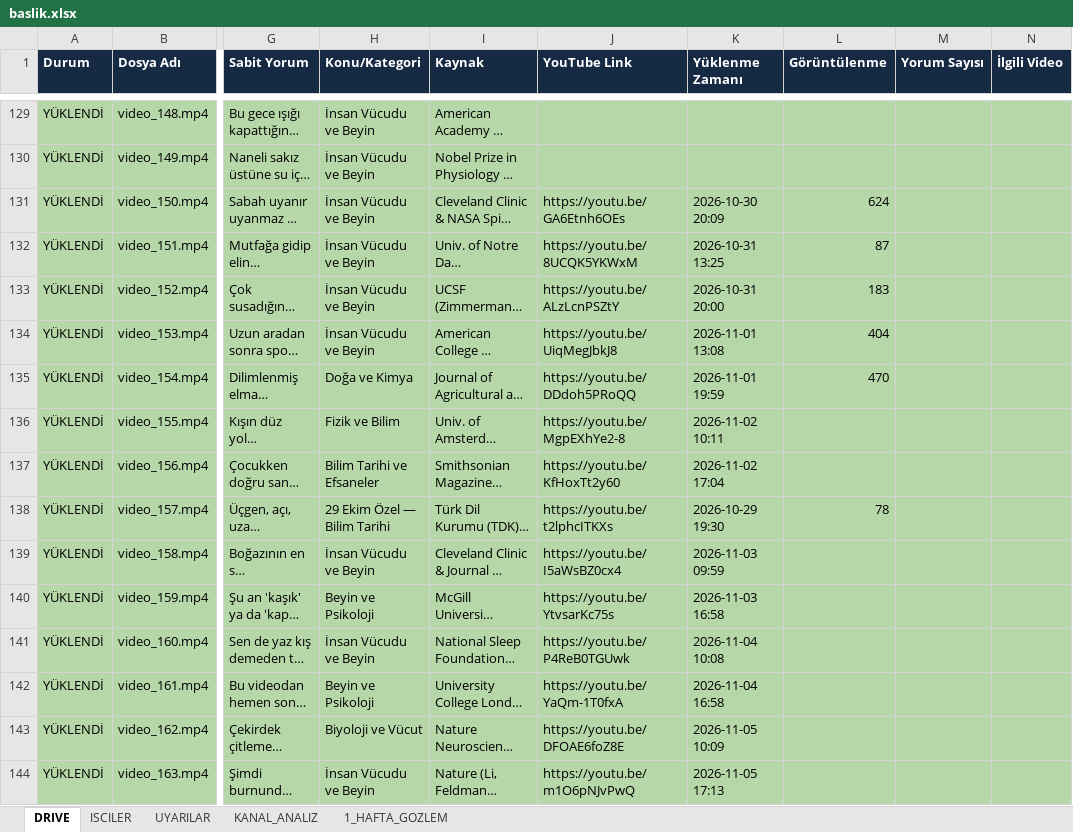
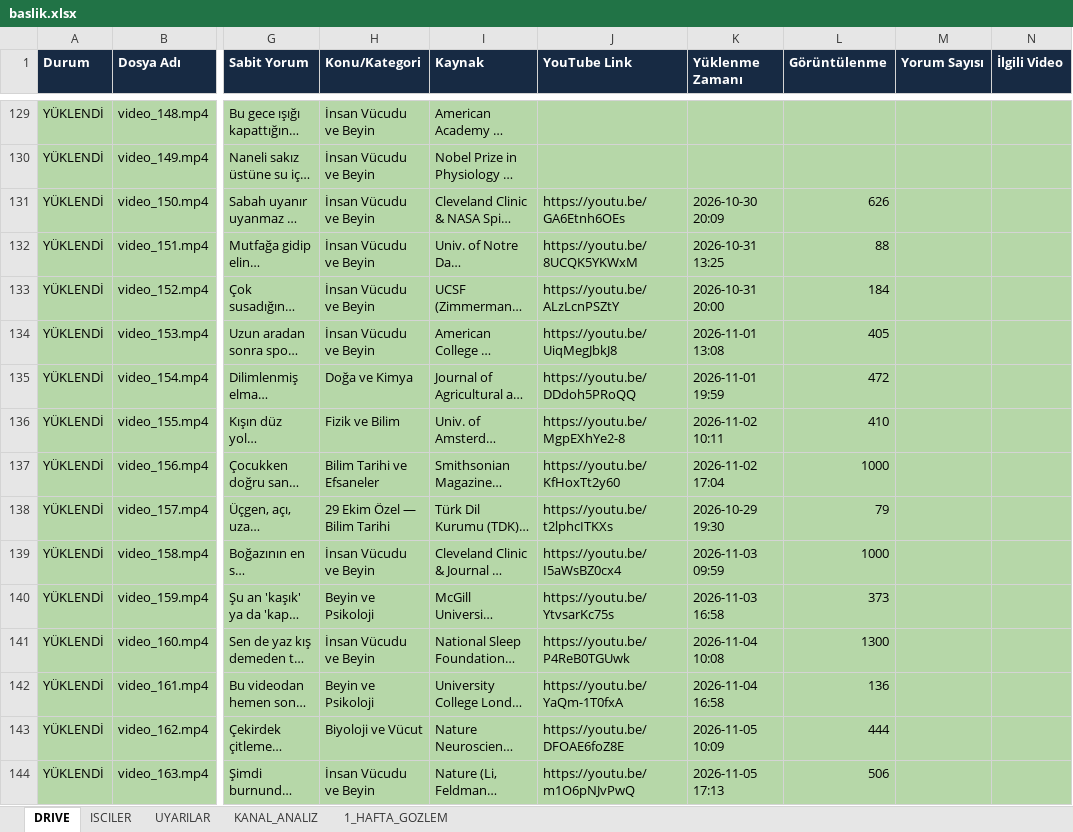
Before and after one commit to benngokhan/yt_auto_uploader, an Excel workbook: baslik.xlsx, sheet DRIVE, drawn as a sheet; only a part is shown, gaps mark what is left out; long unchanged cells end in …; values as stored, in another font and other column widths than the file's, no borders; the diff covers the shown part only; the diff names each change by its address in the sheet, - before the commit and + after, or states it on an @@ line.

```diff
--- a/baslik.xlsx (sheet DRIVE)
+++ b/baslik.xlsx (sheet DRIVE)
-L131 (Görüntülenme): 624
+L131 (Görüntülenme): 626
-L132 (Görüntülenme): 87
+L132 (Görüntülenme): 88
-L133 (Görüntülenme): 183
+L133 (Görüntülenme): 184
-L134 (Görüntülenme): 404
+L134 (Görüntülenme): 405
-L135 (Görüntülenme): 470
+L135 (Görüntülenme): 472
-L136 (Görüntülenme): (empty)
+L136 (Görüntülenme): 410
-L137 (Görüntülenme): (empty)
+L137 (Görüntülenme): 1000
-L138 (Görüntülenme): 78
+L138 (Görüntülenme): 79
-L139 (Görüntülenme): (empty)
+L139 (Görüntülenme): 1000
-L140 (Görüntülenme): (empty)
+L140 (Görüntülenme): 373
-L141 (Görüntülenme): (empty)
+L141 (Görüntülenme): 1300
-L142 (Görüntülenme): (empty)
+L142 (Görüntülenme): 136
-L143 (Görüntülenme): (empty)
+L143 (Görüntülenme): 444
-L144 (Görüntülenme): (empty)
+L144 (Görüntülenme): 506
```
Also changed, not shown: 40 edited cells elsewhere in this sheet, bilgidozu_yukleme_tablosu.xlsx, 1 other file.
